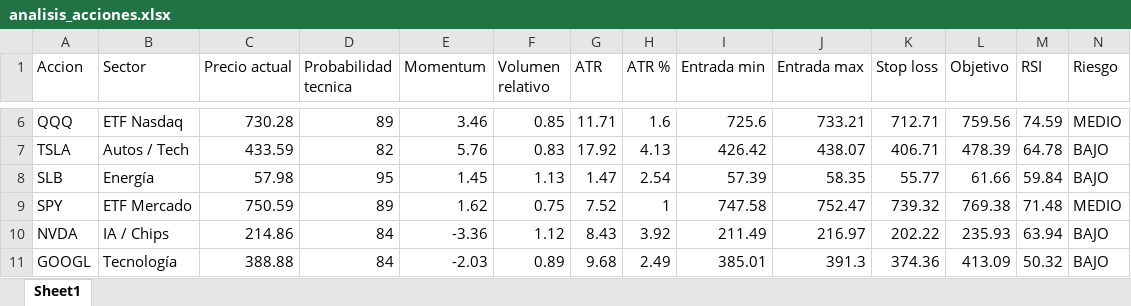
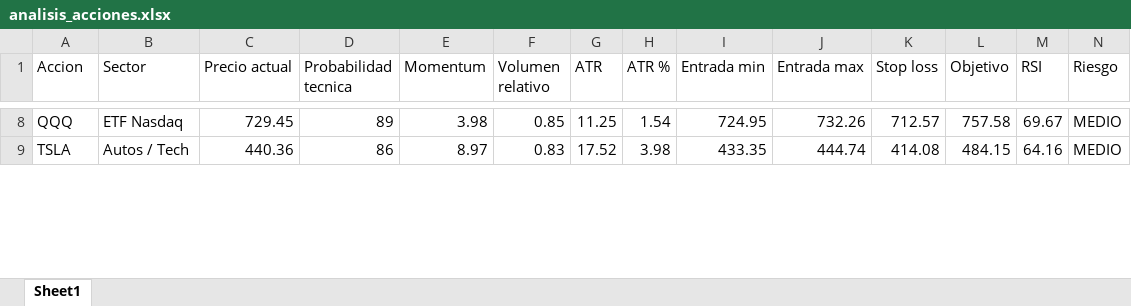
Before and after one commit to davascoj/Analizador-acciones, an Excel workbook: analisis_acciones.xlsx, sheet Sheet1, drawn as a sheet; only a part is shown, gaps mark what is left out; values as stored, in another font and other column widths than the file's, no borders; removed rows and columns are numbered as before the commit, all else as after; rows hold the shown columns only; the diff covers the shown part only; the diff names each change by its address in the sheet, - before the commit and + after, or states it on an @@ line.

```diff
--- a/analisis_acciones.xlsx (sheet Sheet1)
+++ b/analisis_acciones.xlsx (sheet Sheet1)
-C8 (Precio actual): 730.28
+C8 (Precio actual): 729.45
-E8 (Momentum): 3.46
+E8 (Momentum): 3.98
-G8 (ATR): 11.71
+G8 (ATR): 11.25
-H8 (ATR %): 1.6
+H8 (ATR %): 1.54
-I8 (Entrada min): 725.6
+I8 (Entrada min): 724.95
-J8 (Entrada max): 733.21
+J8 (Entrada max): 732.26
-K8 (Stop loss): 712.71
+K8 (Stop loss): 712.57
-L8 (Objetivo): 759.56
+L8 (Objetivo): 757.58
-M8 (RSI): 74.59
+M8 (RSI): 69.67
-C9 (Precio actual): 433.59
+C9 (Precio actual): 440.36
-D9 (Probabilidad tecnica): 82
+D9 (Probabilidad tecnica): 86
-E9 (Momentum): 5.76
+E9 (Momentum): 8.97
-G9 (ATR): 17.92
+G9 (ATR): 17.52
-H9 (ATR %): 4.13
+H9 (ATR %): 3.98
-I9 (Entrada min): 426.42
+I9 (Entrada min): 433.35
-J9 (Entrada max): 438.07
+J9 (Entrada max): 444.74
-K9 (Stop loss): 406.71
+K9 (Stop loss): 414.08
-L9 (Objetivo): 478.39
+L9 (Objetivo): 484.15
-M9 (RSI): 64.78
+M9 (RSI): 64.16
-N9 (Riesgo): BAJO
+N9 (Riesgo): MEDIO
-row 8: SLB | Energía | 57.98 | 95 | 1.45 | 1.13 | 1.47 | 2.54 | 57.39 | 58.35 | 55.77 | 61.66 | 59.84 | BAJO
-row 9: SPY | ETF Mercado | 750.59 | 89 | 1.62 | 0.75 | 7.52 | 1 | 747.58 | 752.47 | 739.32 | 769.38 | 71.48 | MEDIO
-row 10: NVDA | IA / Chips | 214.86 | 84 | -3.36 | 1.12 | 8.43 | 3.92 | 211.49 | 216.97 | 202.22 | 235.93 | 63.94 | BAJO
-row 11: GOOGL | Tecnología | 388.88 | 84 | -2.03 | 0.89 | 9.68 | 2.49 | 385.01 | 391.3 | 374.36 | 413.09 | 50.32 | BAJO
```
Also changed, not shown: 18 added rows, 14 removed rows and 169 edited cells elsewhere in this sheet, 1 other file.
